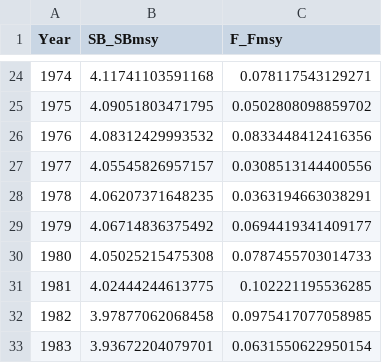
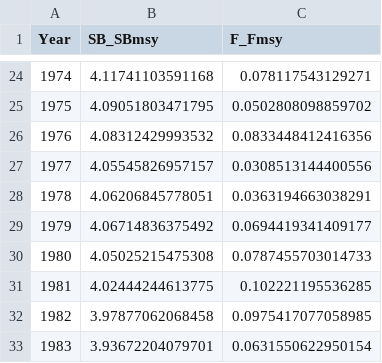
Before and after one commit to PacificCommunity/ofp-sam-swo-2025-diagnostic, a CSV file: TAF/output/kobe.csv, drawn as a sheet; only a part is shown, gaps mark what is left out.

Commit message:
Rename growth.R -> output_biology.R

```diff
--- a/TAF/output/kobe.csv
+++ b/TAF/output/kobe.csv
@@ -27,3 +27,3 @@ Year,SB_SBmsy,F_Fmsy
 1977,4.05545826957157,0.0308513144400556
-1978,4.06207371648235,0.0363194663038291
+1978,4.06206845778051,0.0363194663038291
 1979,4.06714836375492,0.0694419341409177
```
Also changed, not shown: TAF/output/majuro.csv, 4 other files.
